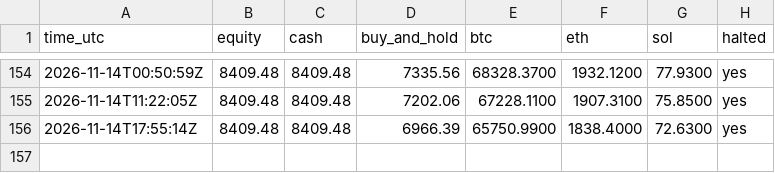
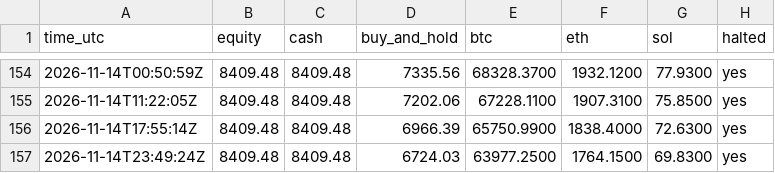
Before and after one commit to mstyli04/ema-paper-trader, a CSV file: bots/ema-4h/equity.csv, drawn as a sheet; only a part is shown, gaps mark what is left out.

```diff
--- a/bots/ema-4h/equity.csv
+++ b/bots/ema-4h/equity.csv
@@ -156 +156,2 @@ time_utc,equity,cash,buy_and_hold,btc,eth,sol,halted
 2026-11-14T17:55:14Z,8409.48,8409.48,6966.39,65750.9900,1838.4000,72.6300,yes
+2026-11-14T23:49:24Z,8409.48,8409.48,6724.03,63977.2500,1764.1500,69.8300,yes
```
Also changed, not shown: bots/ema-daily/equity.csv, 5 other files.
